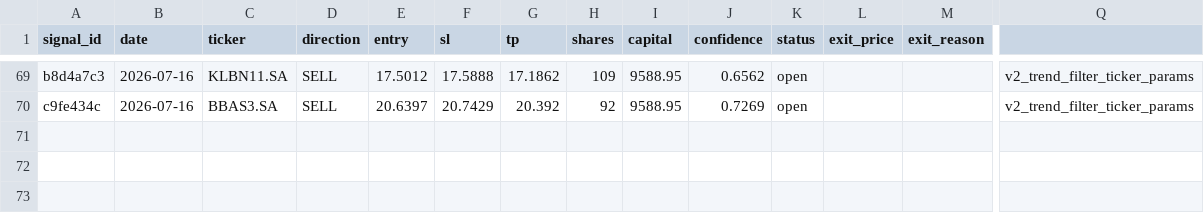
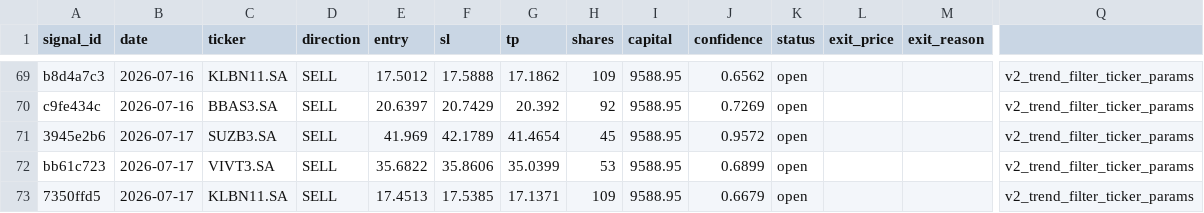
Before and after one commit to DavidCumaru/Systematic_Quant, a CSV file: trades/journal.csv, drawn as a sheet; only a part is shown, gaps mark what is left out; rows hold the shown columns only; the diff names each change by its address in the sheet, - before the commit and + after, or states it on an @@ line.

Commit message:
data: journal atualizado 2026-07-17

```diff
--- a/trades/journal.csv
+++ b/trades/journal.csv
+row 71: 3945e2b6 | 2026-07-17 | SUZB3.SA | SELL | 41.969 | 42.1789 | 41.4654 | 45 | 9588.95 | 0.9572 | open |  |  | v2_trend_filter_ticker_params
+row 72: bb61c723 | 2026-07-17 | VIVT3.SA | SELL | 35.6822 | 35.8606 | 35.0399 | 53 | 9588.95 | 0.6899 | open |  |  | v2_trend_filter_ticker_params
+row 73: 7350ffd5 | 2026-07-17 | KLBN11.SA | SELL | 17.4513 | 17.5385 | 17.1371 | 109 | 9588.95 | 0.6679 | open |  |  | v2_trend_filter_ticker_params
```
